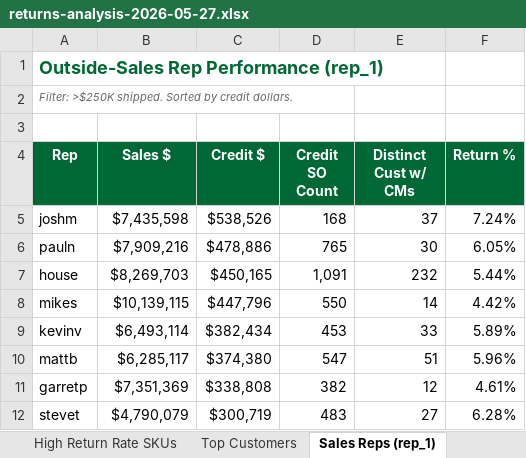
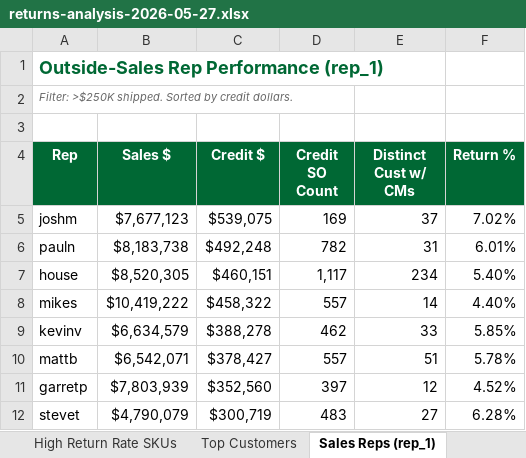
Before and after one commit to amcgrean/liveedge, an Excel workbook: docs/returns-analysis-2026-05-27.xlsx, sheet Sales Reps (rep_1), drawn as a sheet; only a part is shown; values as stored, in another font and other column widths than the file's, no borders; conditional formats not drawn; the diff covers the shown part only; the diff names each change by its address in the sheet, - before the commit and + after, or states it on an @@ line.

```diff
--- a/docs/returns-analysis-2026-05-27.xlsx (sheet Sales Reps (rep_1))
+++ b/docs/returns-analysis-2026-05-27.xlsx (sheet Sales Reps (rep_1))
-B5 (Sales $): $7,435,598
+B5 (Sales $): $7,677,123
-C5 (Credit $): $538,526
+C5 (Credit $): $539,075
-D5 (Credit SO Count): 168
+D5 (Credit SO Count): 169
-F5 (Return %): 7.24%
+F5 (Return %): 7.02%
-B6 (Sales $): $7,909,216
+B6 (Sales $): $8,183,738
-C6 (Credit $): $478,886
+C6 (Credit $): $492,248
-D6 (Credit SO Count): 765
+D6 (Credit SO Count): 782
-E6 (Distinct Cust w/ CMs): 30
+E6 (Distinct Cust w/ CMs): 31
-F6 (Return %): 6.05%
+F6 (Return %): 6.01%
-B7 (Sales $): $8,269,703
+B7 (Sales $): $8,520,305
-C7 (Credit $): $450,165
+C7 (Credit $): $460,151
-D7 (Credit SO Count): 1,091
+D7 (Credit SO Count): 1,117
-E7 (Distinct Cust w/ CMs): 232
+E7 (Distinct Cust w/ CMs): 234
-F7 (Return %): 5.44%
+F7 (Return %): 5.40%
-B8 (Sales $): $10,139,115
+B8 (Sales $): $10,419,222
-C8 (Credit $): $447,796
+C8 (Credit $): $458,322
-D8 (Credit SO Count): 550
+D8 (Credit SO Count): 557
-F8 (Return %): 4.42%
+F8 (Return %): 4.40%
-B9 (Sales $): $6,493,114
+B9 (Sales $): $6,634,579
-C9 (Credit $): $382,434
+C9 (Credit $): $388,278
-D9 (Credit SO Count): 453
+D9 (Credit SO Count): 462
-F9 (Return %): 5.89%
+F9 (Return %): 5.85%
-B10 (Sales $): $6,285,117
+B10 (Sales $): $6,542,071
-C10 (Credit $): $374,380
+C10 (Credit $): $378,427
-D10 (Credit SO Count): 547
+D10 (Credit SO Count): 557
-F10 (Return %): 5.96%
+F10 (Return %): 5.78%
-B11 (Sales $): $7,351,369
+B11 (Sales $): $7,803,939
-C11 (Credit $): $338,808
+C11 (Credit $): $352,560
-D11 (Credit SO Count): 382
+D11 (Credit SO Count): 397
-F11 (Return %): 4.61%
+F11 (Return %): 4.52%
```
Also changed, not shown: 6 added rows, 1 removed row and 46 edited cells elsewhere in this sheet, sheet Order Writers (rep_3), sheet Top Customers, sheet Top by Credit $, sheet High Return Rate SKUs, sheet By Category, sheet Rep x Category, 4 more sheets.
